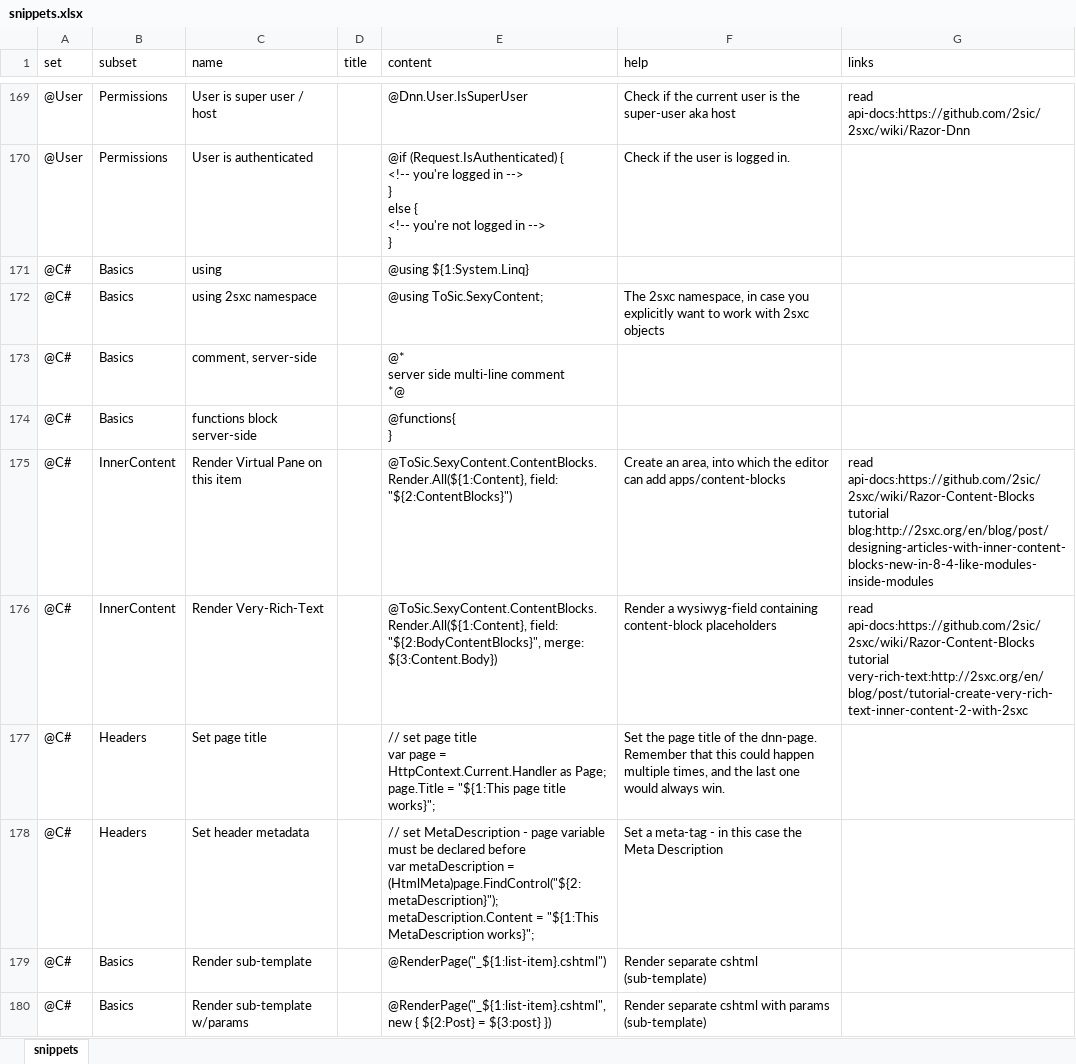
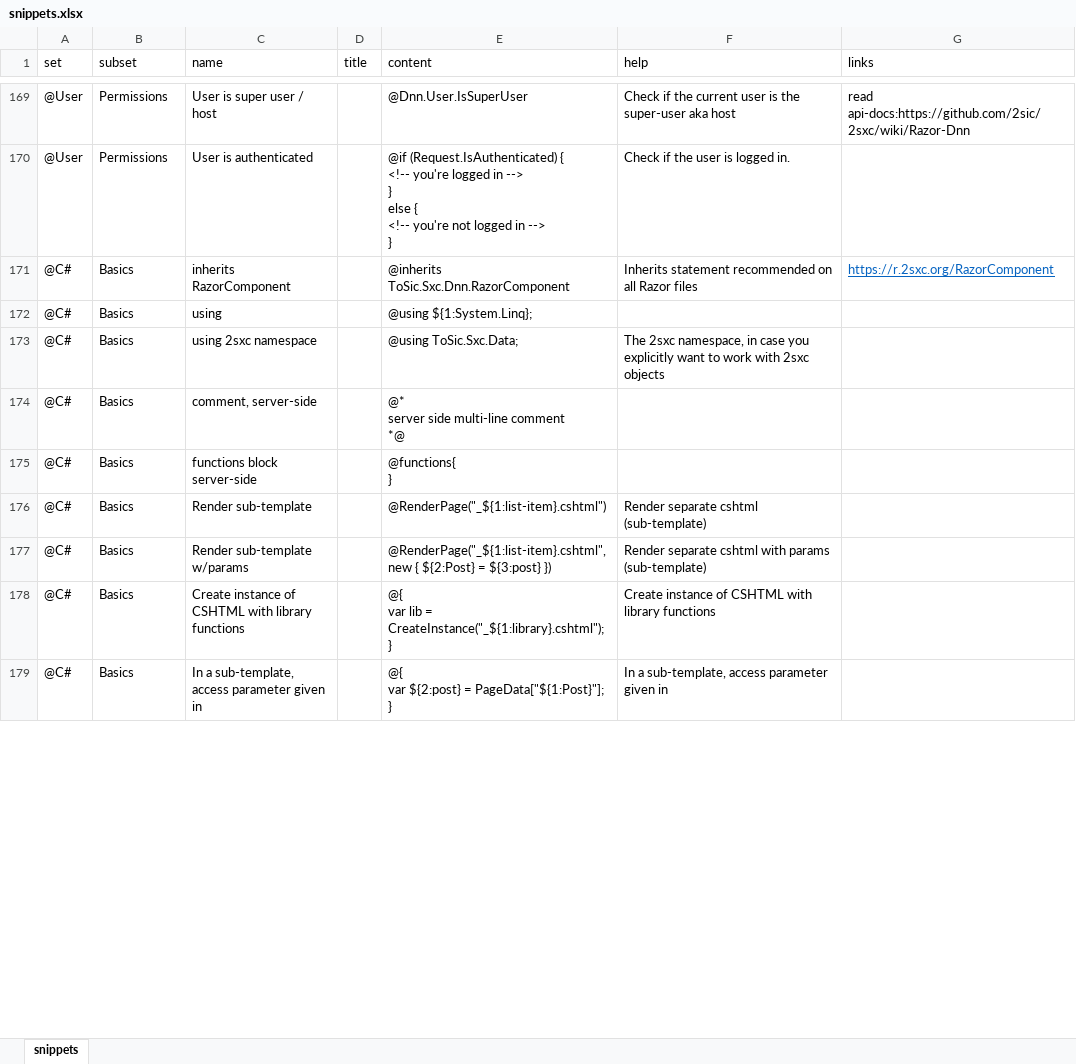
Before and after one commit to 2sic/2sxc-ui, an Excel workbook: src/sxc-develop/source-editor/snippets.xlsx, sheet snippets, drawn as a sheet; only a part is shown, gaps mark what is left out; the shorter side is filled out with more unchanged rows; values as stored, in another font and other column widths than the file's, no borders; table styles not drawn; removed rows and columns are numbered as before the commit, all else as after; ↵ is a line break in a cell; the diff covers the shown part only; the diff names each change by its address in the sheet, - before the commit and + after, or states it on an @@ line.

Commit message:
update snippets https://github.com/2sic/2sxc/issues/1946

```diff
--- a/src/sxc-develop/source-editor/snippets.xlsx (sheet snippets)
+++ b/src/sxc-develop/source-editor/snippets.xlsx (sheet snippets)
+row 171: @C# | Basics | inherits RazorComponent |  | @inherits ToSic.Sxc.Dnn.RazorComponent | Inherits statement recommended on all Razor files | https://r.2sxc.org/RazorComponent
-E172 (content): @using ${1:System.Linq}
+E172 (content): @using ${1:System.Linq};
-E173 (content): @using ToSic.SexyContent;
+E173 (content): @using ToSic.Sxc.Data;
-row 175: @C# | InnerContent | Render Virtual Pane on this item |  | @ToSic.SexyContent.ContentBlocks.Render.All(${1:Content}, field: "${2:ContentBlocks}") | Create an area, into which the editor can add apps/content-blocks | read api-docs:https://github.com/2sic/2sxc/wiki/Razor-Content-Blocks ↵ tutorial blog:http://2sxc.org/en/blog/post/designing-articles-with-inner-content-blocks-new-in-8-4-like-modules-inside-modules
-row 176: @C# | InnerContent | Render Very-Rich-Text |  | @ToSic.SexyContent.ContentBlocks.Render.All(${1:Content}, field: "${2:BodyContentBlocks}", merge: ${3:Content.Body}) | Render a wysiwyg-field containing content-block placeholders | read api-docs:https://github.com/2sic/2sxc/wiki/Razor-Content-Blocks ↵ tutorial very-rich-text:http://2sxc.org/en/blog/post/tutorial-create-very-rich-text-inner-content-2-with-2sxc
@@ row 177 moved to row 182: @C# @@
@@ row 178 moved to row 183: @C# @@
```
Also changed, not shown: 3 added rows, 1 removed row and 6 edited cells elsewhere in this sheet, 2 other files.
